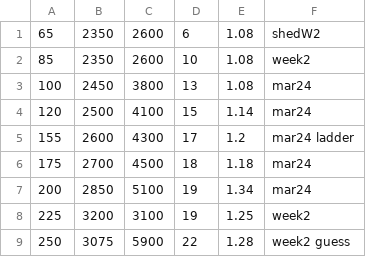
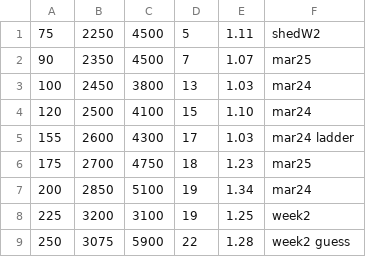
Before and after one commit to ligerbots/Rebuilt2026, a CSV file: src/main/deploy/lookupTables/hub_shot_lookup_table.csv, drawn as a sheet.

```diff
--- a/src/main/deploy/lookupTables/hub_shot_lookup_table.csv
+++ b/src/main/deploy/lookupTables/hub_shot_lookup_table.csv
@@ -1,7 +1,7 @@
-65,2350,2600,6,1.08,shedW2
-85,2350,2600,10,1.08,week2
-100,2450,3800,13,1.08,mar24
-120,2500,4100,15,1.14,mar24
-155,2600,4300,17,1.2,mar24 ladder
-175,2700,4500,18,1.18,mar24
+75,2250,4500,5,1.11,shedW2
+90,2350,4500,7,1.07,mar25
+100,2450,3800,13,1.03,mar24
+120,2500,4100,15,1.10,mar24
+155,2600,4300,17,1.03,mar24 ladder
+175,2700,4750,18,1.23,mar25
 200,2850,5100,19,1.34,mar24
```
Also changed, not shown: 7 other files.
